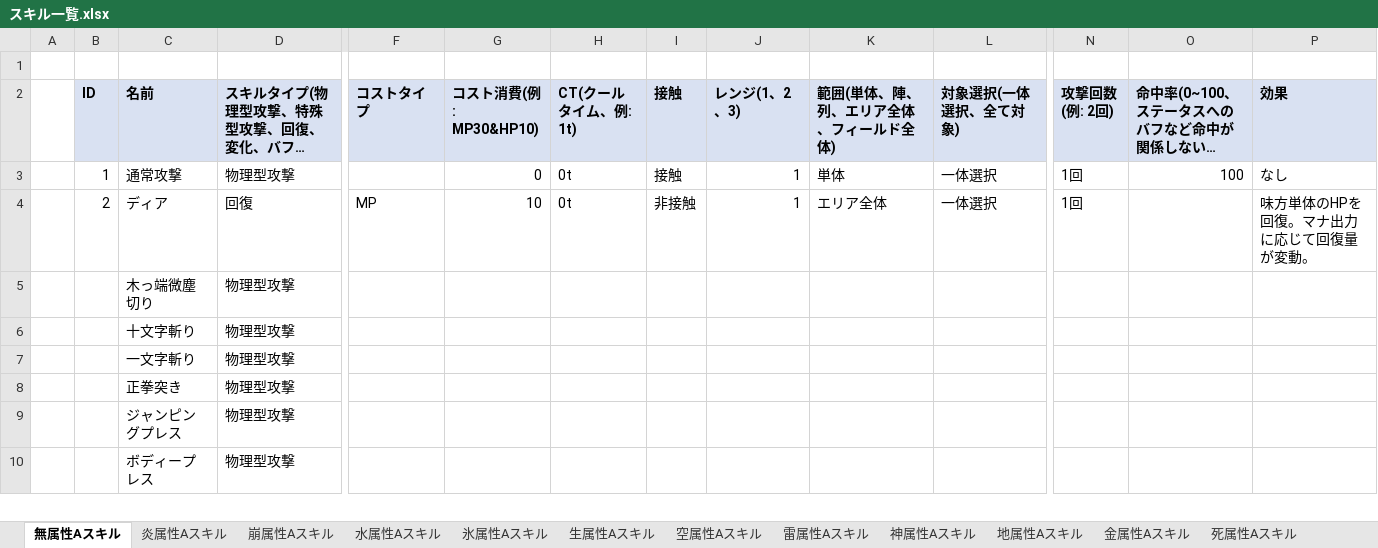
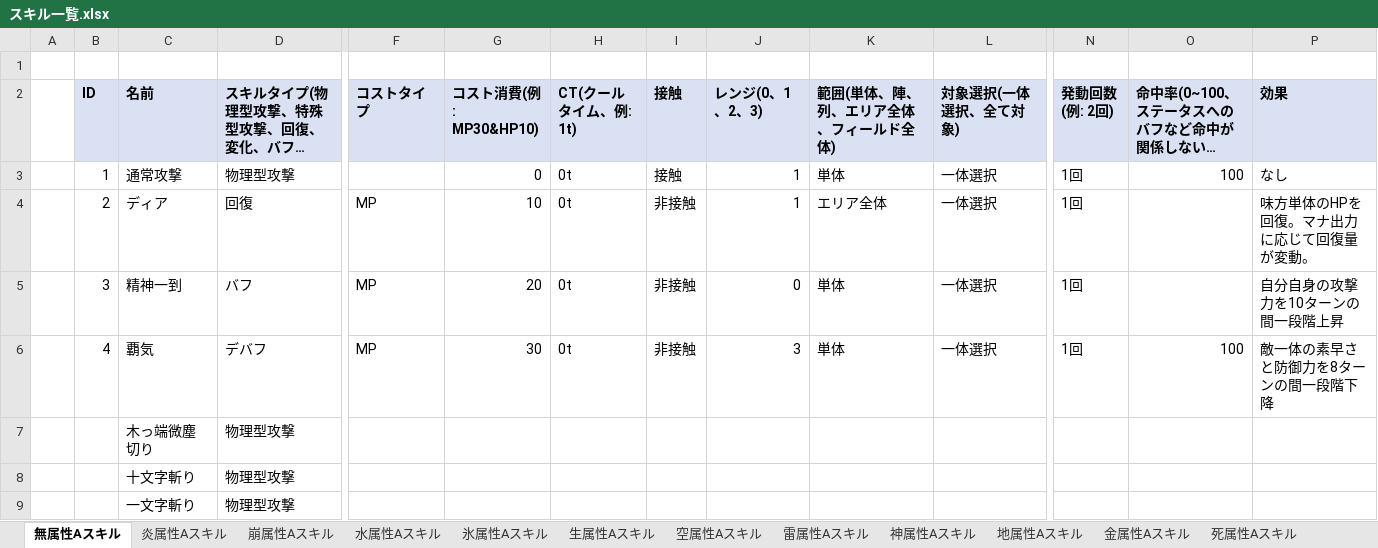
Before and after one commit to kantamori-fuller/MiKatsu, an Excel workbook: data/スキル一覧.xlsx, sheet 無属性Aスキル, drawn as a sheet; only a part is shown, gaps mark what is left out; the shorter side is filled out with more unchanged rows; long unchanged cells end in …; values as stored, in another font and other column widths than the file's, no borders; rows hold the shown columns only; the diff names each change by its address in the sheet, - before the commit and + after, or states it on an @@ line.

```diff
--- a/data/スキル一覧.xlsx (sheet 無属性Aスキル)
+++ b/data/スキル一覧.xlsx (sheet 無属性Aスキル)
-J2: レンジ(1、2、3)
+J2: レンジ(0、1、2、3)
-N2: 攻撃回数(例: 2回)
+N2: 発動回数(例: 2回)
+row 5:  | 3 | 精神一到 | バフ | MP | 20 | 0t | 非接触 | 0 | 単体 | 一体選択 | 1回 |  | 自分自身の攻撃力を10ターンの間一段階上昇
+row 6:  | 4 | 覇気 | デバフ | MP | 30 | 0t | 非接触 | 3 | 単体 | 一体選択 | 1回 | 100 | 敵一体の素早さと防御力を8ターンの間一段階下降
```
Also changed, not shown: sheet 項目の定義, sheet 龍属性Aスキル, sheet フィールドAスキル, sheet 氷属性Aスキル, sheet 炎属性Aスキル, sheet 地属性Aスキル, 9 more sheets, 47 other files.
